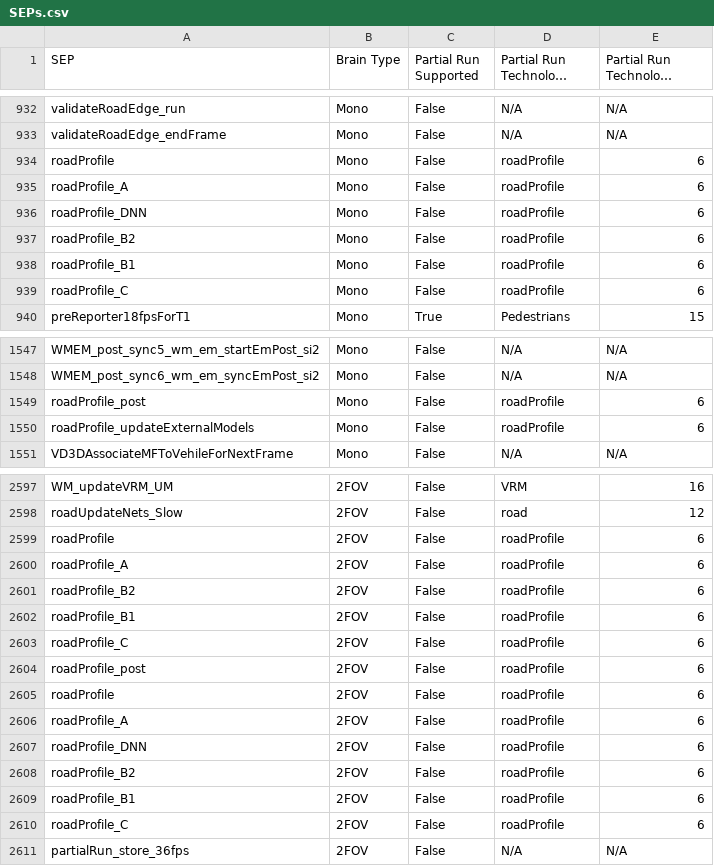
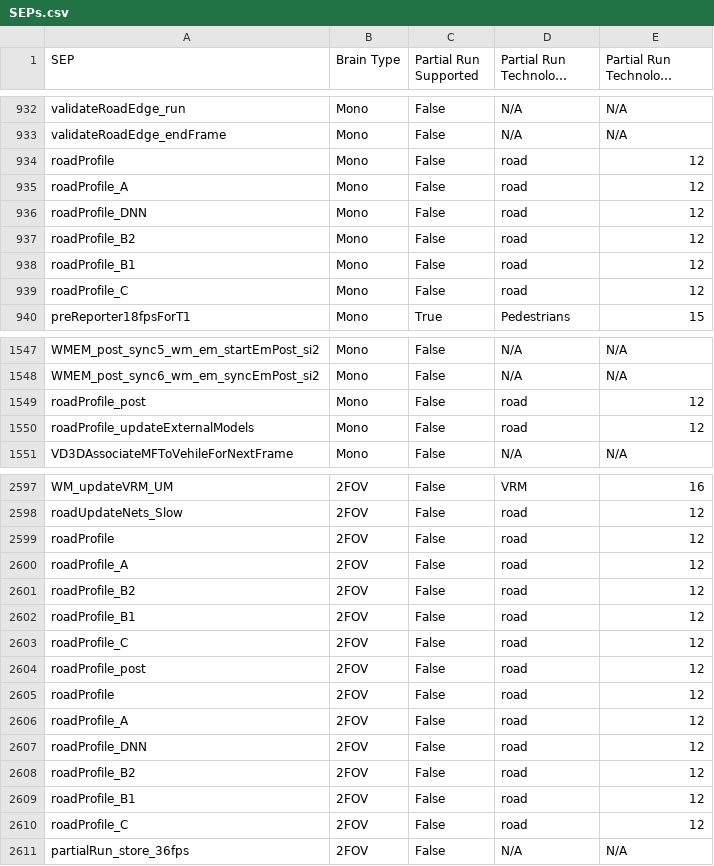
Before and after one commit to Hamzeh-Abuleil/Partial_Run_Validation, a CSV file: SEPs.csv, drawn as a sheet; only a part is shown, gaps mark what is left out; long unchanged cells end in …; the diff covers the shown part only.

Commit message:
unusedSeps_supported

```diff
--- a/SEPs.csv
+++ b/SEPs.csv
@@ -933,8 +933,8 @@ validateRoadEdge_run,Mono,False,N/A,N/A
 validateRoadEdge_endFrame,Mono,False,N/A,N/A
-roadProfile,Mono,False,roadProfile,6
-roadProfile_A,Mono,False,roadProfile,6
-roadProfile_DNN,Mono,False,roadProfile,6
-roadProfile_B2,Mono,False,roadProfile,6
-roadProfile_B1,Mono,False,roadProfile,6
-roadProfile_C,Mono,False,roadProfile,6
+roadProfile,Mono,False,road,12
+roadProfile_A,Mono,False,road,12
+roadProfile_DNN,Mono,False,road,12
+roadProfile_B2,Mono,False,road,12
+roadProfile_B1,Mono,False,road,12
+roadProfile_C,Mono,False,road,12
 preReporter18fpsForT1,Mono,True,Pedestrians,15
@@ -1548,4 +1548,4 @@ WMEM_post_sync5_wm_em_startEmPost_si2,Mono,False,N/A,N/A
 WMEM_post_sync6_wm_em_syncEmPost_si2,Mono,False,N/A,N/A
-roadProfile_post,Mono,False,roadProfile,6
-roadProfile_updateExternalModels,Mono,False,roadProfile,6
+roadProfile_post,Mono,False,road,12
+roadProfile_updateExternalModels,Mono,False,road,12
 VD3DAssociateMFToVehileForNextFrame,Mono,False,N/A,N/A
@@ -2598,14 +2598,14 @@ WM_updateVRM_UM,2FOV,False,VRM,16
 roadUpdateNets_Slow,2FOV,False,road,12
-roadProfile,2FOV,False,roadProfile,6
-roadProfile_A,2FOV,False,roadProfile,6
-roadProfile_B2,2FOV,False,roadProfile,6
-roadProfile_B1,2FOV,False,roadProfile,6
-roadProfile_C,2FOV,False,roadProfile,6
-roadProfile_post,2FOV,False,roadProfile,6
-roadProfile,2FOV,False,roadProfile,6
-roadProfile_A,2FOV,False,roadProfile,6
-roadProfile_DNN,2FOV,False,roadProfile,6
-roadProfile_B2,2FOV,False,roadProfile,6
-roadProfile_B1,2FOV,False,roadProfile,6
-roadProfile_C,2FOV,False,roadProfile,6
+roadProfile,2FOV,False,road,12
+roadProfile_A,2FOV,False,road,12
+roadProfile_B2,2FOV,False,road,12
+roadProfile_B1,2FOV,False,road,12
+roadProfile_C,2FOV,False,road,12
+roadProfile_post,2FOV,False,road,12
+roadProfile,2FOV,False,road,12
+roadProfile_A,2FOV,False,road,12
+roadProfile_DNN,2FOV,False,road,12
+roadProfile_B2,2FOV,False,road,12
+roadProfile_B1,2FOV,False,road,12
+roadProfile_C,2FOV,False,road,12
 partialRun_store_36fps,2FOV,False,N/A,N/A
```
Also changed, not shown: 88 edited cells elsewhere in this file.
